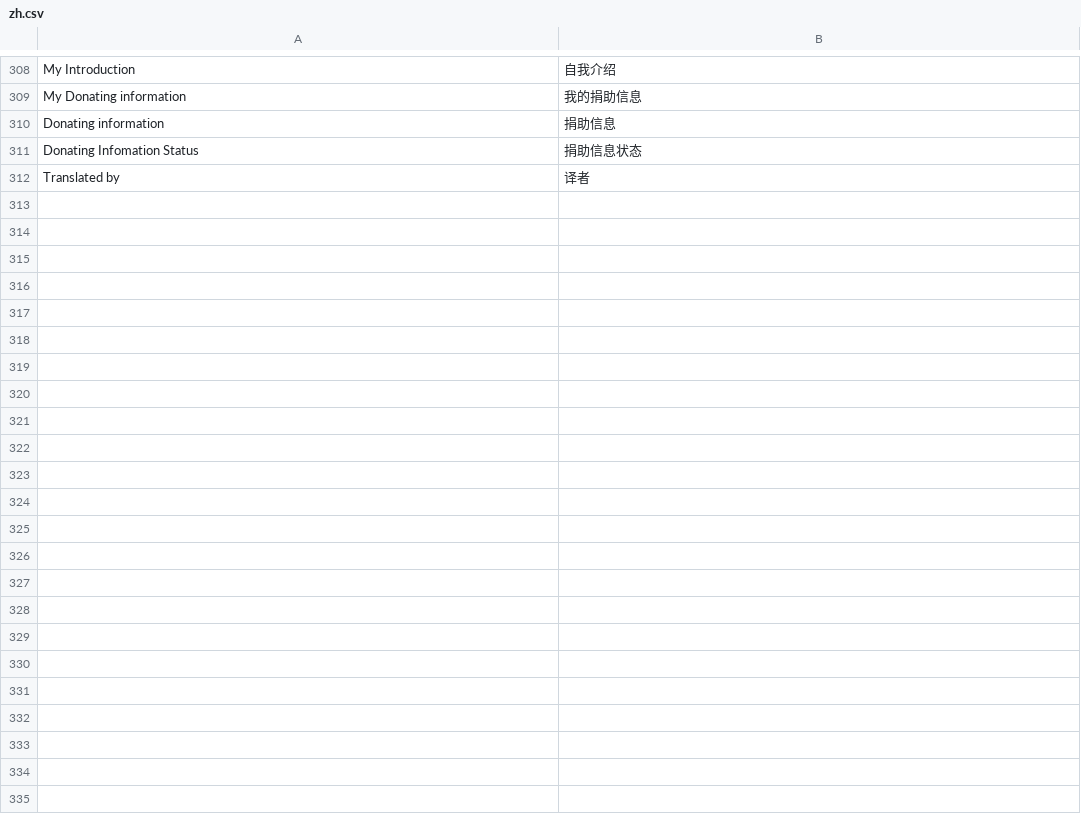
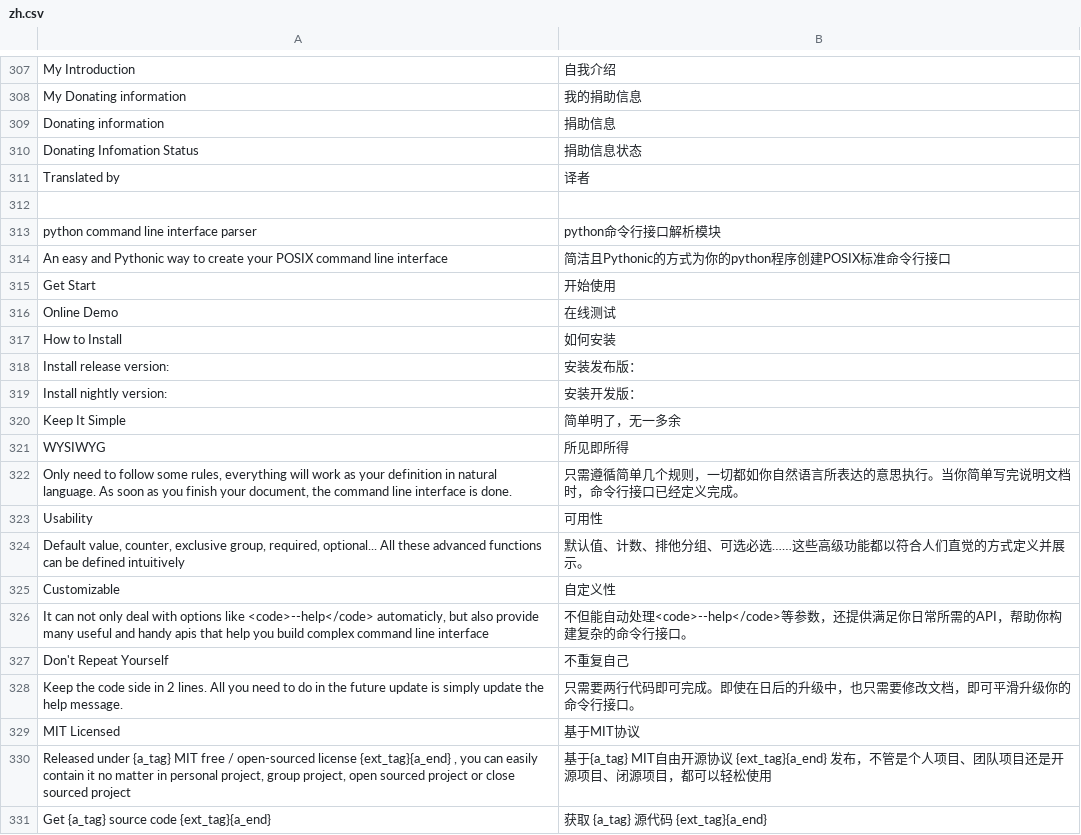
Before and after one commit to TylerTemp/tomorrow, a CSV file: translations/zh.csv, drawn as a sheet; only a part is shown, gaps mark what is left out; the diff covers the shown part only.

Commit message:
new docpie documents

```diff
--- a/translations/zh.csv
+++ b/translations/zh.csv
@@ -312 +311,21 @@ Donating Infomation Status,捐助信息状态
 Translated by,译者
+
+python command line interface parser,python命令行接口解析模块
+An easy and Pythonic way to create your POSIX command line interface,简洁且Pythonic的方式为你的python程序创建POSIX标准命令行接口
+Get Start,开始使用
+Online Demo,在线测试
+How to Install,如何安装
+Install release version:,安装发布版：
+Install nightly version:,安装开发版：
+Keep It Simple,简单明了，无一多余
+WYSIWYG,所见即所得
+"Only need to follow some rules, everything will work as your definition in natural language. As soon as you finish your document, the command line interface is done.","只需遵循简单几个规则，一切都如你自然语言所表达的意思执行。当你简单写完说明文档时，命令行接口已经定义完成。"
+Usability,可用性
+"Default value, counter, exclusive group, required, optional... All these advanced functions can be defined intuitively","默认值、计数、排他分组、可选必选……这些高级功能都以符合人们直觉的方式定义并展示。"
+Customizable,自定义性
+"It can not only deal with options like <code>--help</code> automaticly, but also provide many useful and handy apis that help you build complex command line interface","不但能自动处理<code>--help</code>等参数，还提供满足你日常所需的API，帮助你构建复杂的命令行接口。"
+Don't Repeat Yourself,不重复自己
+"Keep the code side in 2 lines. All you need to do in the future update is simply update the help message.","只需要两行代码即可完成。即使在日后的升级中，也只需要修改文档，即可平滑升级你的命令行接口。"
+MIT Licensed,基于MIT协议
+"Released under {a_tag} MIT free / open-sourced license {ext_tag}{a_end} , you can easily contain it no matter in personal project, group project, open sourced project or close sourced project","基于{a_tag} MIT自由开源协议 {ext_tag}{a_end} 发布，不管是个人项目、团队项目还是开源项目、闭源项目，都可以轻松使用"
+Get {a_tag} source code {ext_tag}{a_end},获取 {a_tag} 源代码 {ext_tag}{a_end}
```
Also changed, not shown: 18 added rows and 1 removed row elsewhere in this file, 33 other files.
